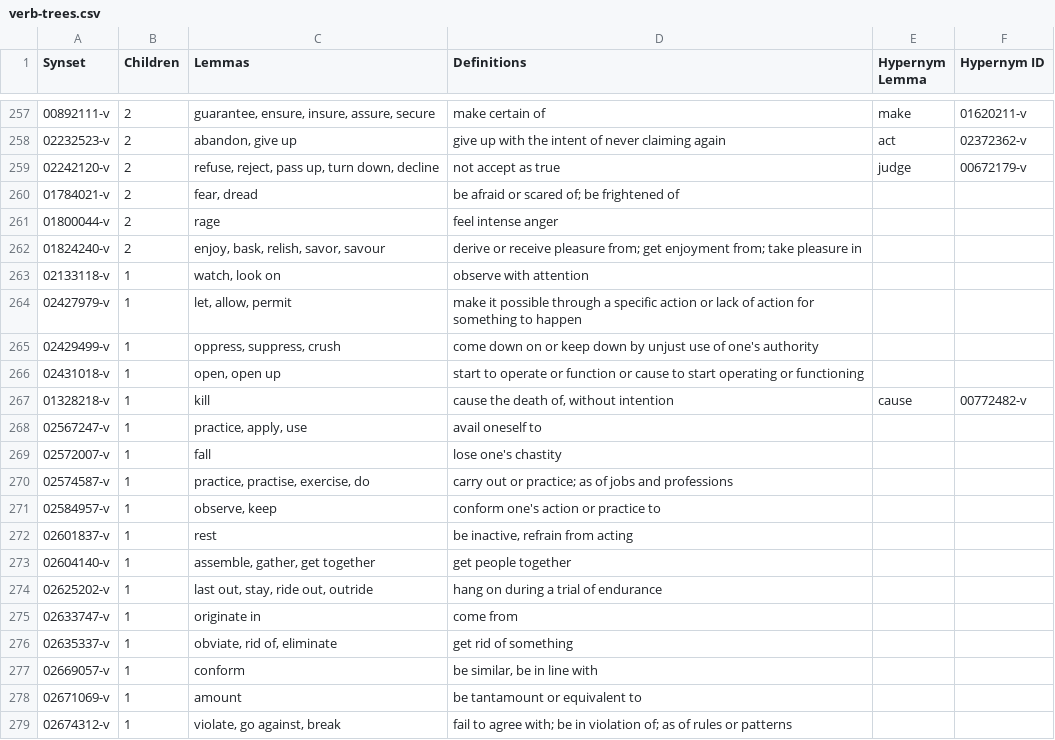
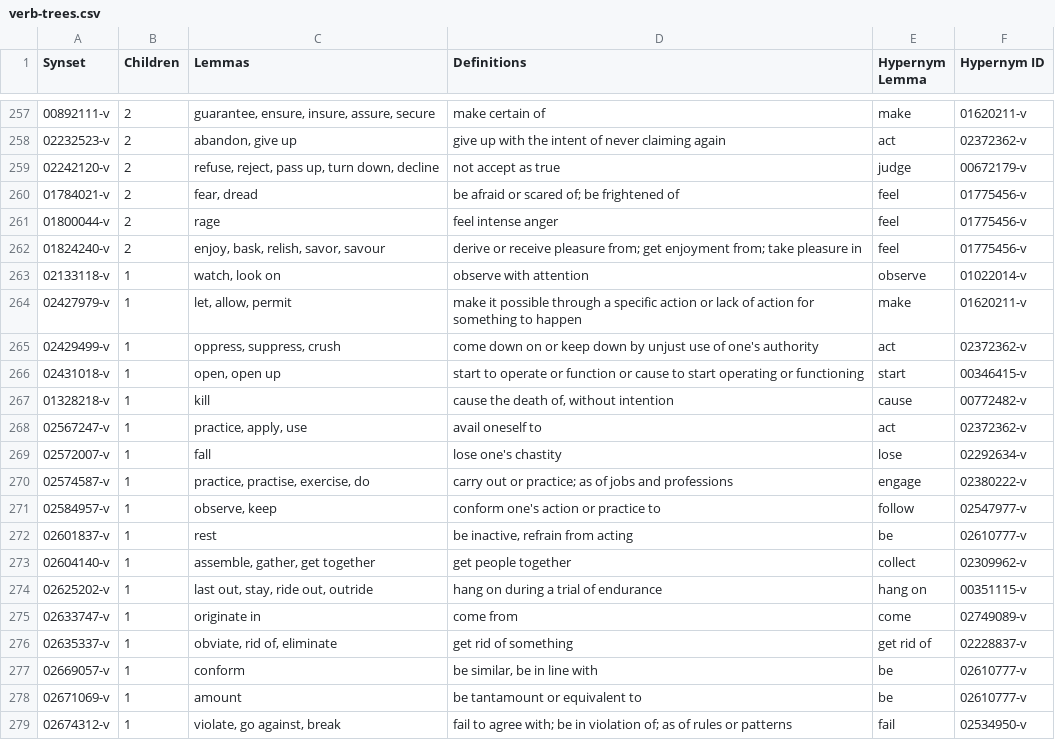
Before and after one commit to globalwordnet/english-wordnet, a CSV file: verb-trees.csv, drawn as a sheet; only a part is shown, gaps mark what is left out; the diff covers the shown part only.

Commit message:
More work on the verb hierarchy

```diff
--- a/verb-trees.csv
+++ b/verb-trees.csv
@@ -259,21 +259,21 @@ Synset,Children,Lemmas,Definitions,Hypernym Lemma,Hypernym ID
 02242120-v,2,"refuse, reject, pass up, turn down, decline","not accept as true",judge,00672179-v
-01784021-v,2,"fear, dread","be afraid or scared of; be frightened of",,
-01800044-v,2,"rage","feel intense anger",,
-01824240-v,2,"enjoy, bask, relish, savor, savour","derive or receive pleasure from; get enjoyment from; take pleasure in",,
-02133118-v,1,"watch, look on","observe with attention",,
-02427979-v,1,"let, allow, permit","make it possible through a specific action or lack of action for something to happen",,
-02429499-v,1,"oppress, suppress, crush","come down on or keep down by unjust use of one's authority",,
-02431018-v,1,"open, open up","start to operate or function or cause to start operating or functioning",,
+01784021-v,2,"fear, dread","be afraid or scared of; be frightened of",feel,01775456-v
+01800044-v,2,"rage","feel intense anger",feel,01775456-v
+01824240-v,2,"enjoy, bask, relish, savor, savour","derive or receive pleasure from; get enjoyment from; take pleasure in",feel,01775456-v
+02133118-v,1,"watch, look on","observe with attention",observe,01022014-v
+02427979-v,1,"let, allow, permit","make it possible through a specific action or lack of action for something to happen",make,01620211-v
+02429499-v,1,"oppress, suppress, crush","come down on or keep down by unjust use of one's authority",act,02372362-v
+02431018-v,1,"open, open up","start to operate or function or cause to start operating or functioning",start,00346415-v
 01328218-v,1,"kill","cause the death of, without intention",cause,00772482-v
-02567247-v,1,"practice, apply, use","avail oneself to",,
-02572007-v,1,"fall","lose one's chastity",,
-02574587-v,1,"practice, practise, exercise, do","carry out or practice; as of jobs and professions",,
-02584957-v,1,"observe, keep","conform one's action or practice to",,
-02601837-v,1,"rest","be inactive, refrain from acting",,
-02604140-v,1,"assemble, gather, get together","get people together",,
-02625202-v,1,"last out, stay, ride out, outride","hang on during a trial of endurance",,
-02633747-v,1,"originate in","come from",,
-02635337-v,1,"obviate, rid of, eliminate","get rid of something",,
-02669057-v,1,"conform","be similar, be in line with",,
-02671069-v,1,"amount","be tantamount or equivalent to",,
-02674312-v,1,"violate, go against, break","fail to agree with; be in violation of; as of rules or patterns",,
+02567247-v,1,"practice, apply, use","avail oneself to",act,02372362-v
+02572007-v,1,"fall","lose one's chastity",lose,02292634-v
+02574587-v,1,"practice, practise, exercise, do","carry out or practice; as of jobs and professions",engage,02380222-v
+02584957-v,1,"observe, keep","conform one's action or practice to",follow,02547977-v
+02601837-v,1,"rest","be inactive, refrain from acting",be,02610777-v
+02604140-v,1,"assemble, gather, get together","get people together",collect,02309962-v
+02625202-v,1,"last out, stay, ride out, outride","hang on during a trial of endurance",hang on,00351115-v
+02633747-v,1,"originate in","come from",come,02749089-v
+02635337-v,1,"obviate, rid of, eliminate","get rid of something",get rid of,02228837-v
+02669057-v,1,"conform","be similar, be in line with",be,02610777-v
+02671069-v,1,"amount","be tantamount or equivalent to",be,02610777-v
+02674312-v,1,"violate, go against, break","fail to agree with; be in violation of; as of rules or patterns",fail,02534950-v
```
Also changed, not shown: 54 edited cells elsewhere in this file, 1 other file.
